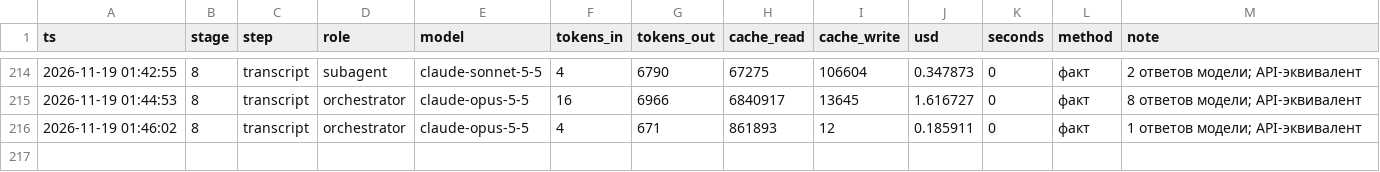
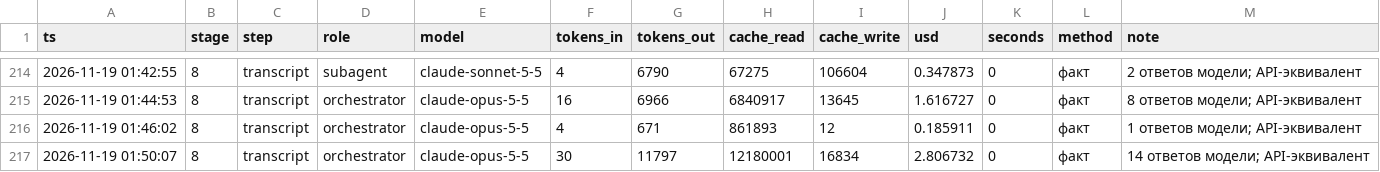
Before and after one commit to marrxse/product-factory-strategist, a CSV file: projects/demo-antifraud/state/cost.csv, drawn as a sheet; only a part is shown, gaps mark what is left out; the diff names each change by its address in the sheet, - before the commit and + after, or states it on an @@ line.

Commit message:
chore: sync .claude — совет взглядов (board), навыки фокус-группы и вариантов

```diff
--- a/projects/demo-antifraud/state/cost.csv
+++ b/projects/demo-antifraud/state/cost.csv
+row 217: 2026-11-19 01:50:07 | 8 | transcript | orchestrator | claude-opus-5-5 | 30 | 11797 | 12180001 | 16834 | 2.806732 | 0 | факт | 14 ответов модели; API-эквивалент
```
Also changed, not shown: 4 other files.
